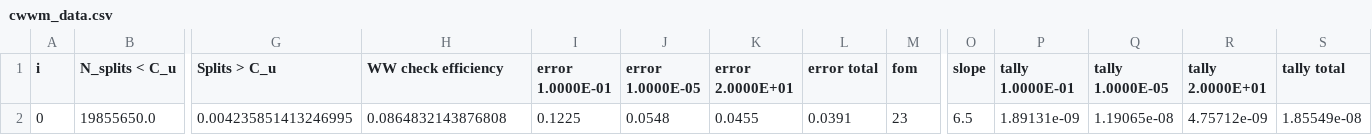
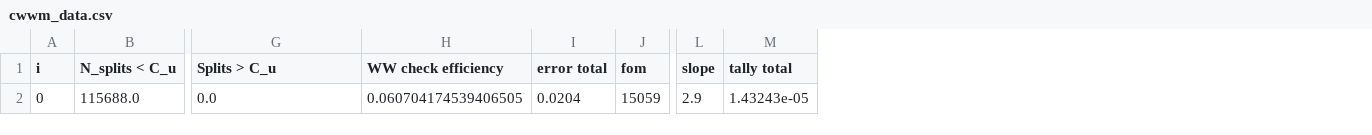
Before and after one commit to kkiesling/particle-tracking-ww, a CSV file: performance-analysis/analysis/csv/cwwm_data.csv, drawn as a sheet; only a part is shown, gaps mark what is left out; removed rows and columns are numbered as before the commit, all else as after; rows hold the shown columns only; the diff names each change by its address in the sheet, - before the commit and + after, or states it on an @@ line.

Commit message:
updated data collection for new tally information

```diff
--- a/performance-analysis/analysis/csv/cwwm_data.csv
+++ b/performance-analysis/analysis/csv/cwwm_data.csv
-column I (error 1.0000E-01), empty
-column J (error 1.0000E-05), empty
-column K (error 2.0000E+01), empty
-column P (tally 1.0000E-01), empty
-column Q (tally 1.0000E-05), empty
-column R (tally 2.0000E+01), empty
-row 2: 0 | 19855650.0 | 0.004235851413246995 | 0.0864832143876808 | 0.1225 | 0.0548 | 0.0455 | 0.0391 | 23 | 6.5 | 1.89131e-09 | 1.19065e-08 | 4.75712e-09 | 1.85549e-08
+row 2: 0 | 115688.0 | 0.0 | 0.060704174539406505 | 0.0204 | 15059 | 2.9 | 1.43243e-05
```
Also changed, not shown: 5 other files.
